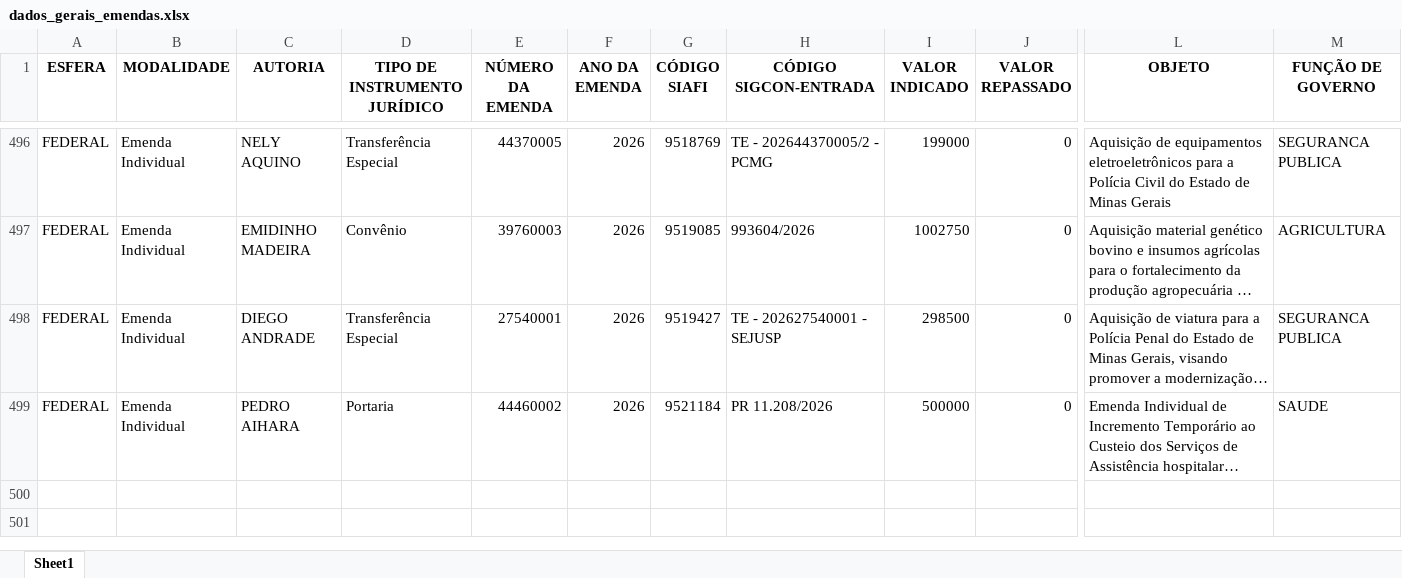
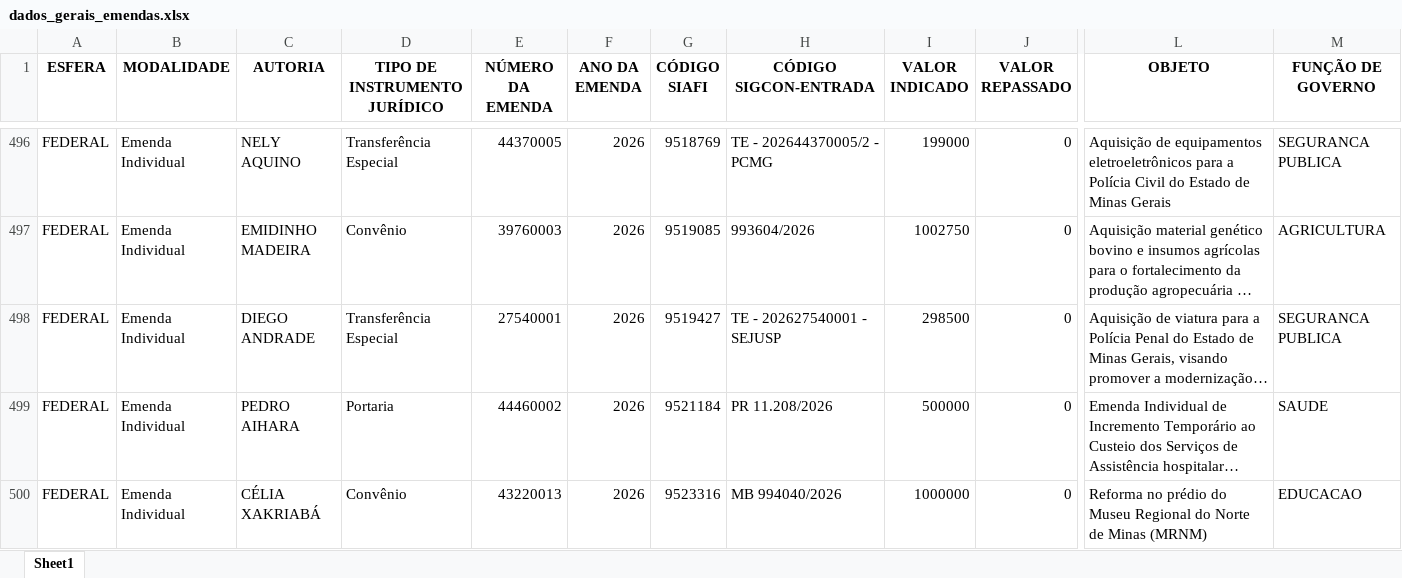
Before and after one commit to transparencia-mg/portal_emendas_federais, an Excel workbook: upload/dados_gerais_emendas.xlsx, sheet Sheet1, drawn as a sheet; only a part is shown, gaps mark what is left out; long unchanged cells end in …; values as stored, in another font and other column widths than the file's, no borders; rows hold the shown columns only; the diff names each change by its address in the sheet, - before the commit and + after, or states it on an @@ line.

```diff
--- a/upload/dados_gerais_emendas.xlsx (sheet Sheet1)
+++ b/upload/dados_gerais_emendas.xlsx (sheet Sheet1)
+row 500: FEDERAL | Emenda Individual | CÉLIA XAKRIABÁ | Convênio | 43220013 | 2026 | 9523316 | MB 994040/2026 | 1000000 | 0 | Reforma no prédio do Museu Regional do Norte de Minas (MRNM) | EDUCACAO
```
Also changed, not shown: upload/execucao_transferencias_especiais_pix.xlsx, upload/plano_execucao_emendas_pix.xlsx.
